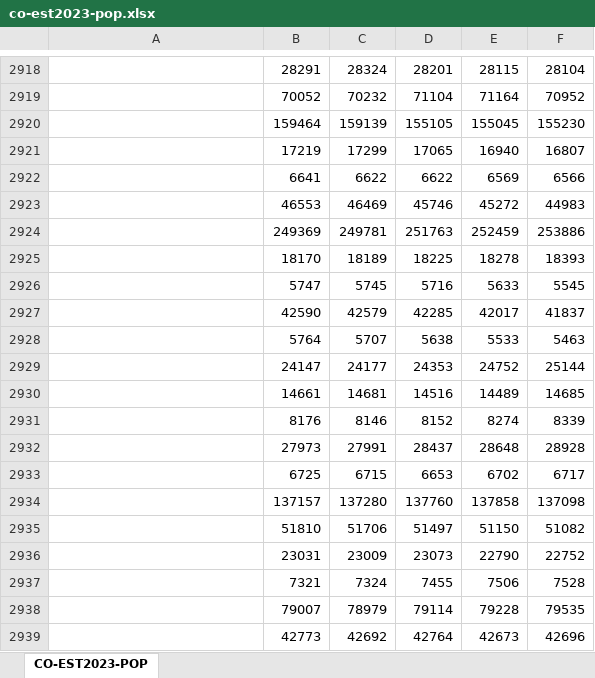
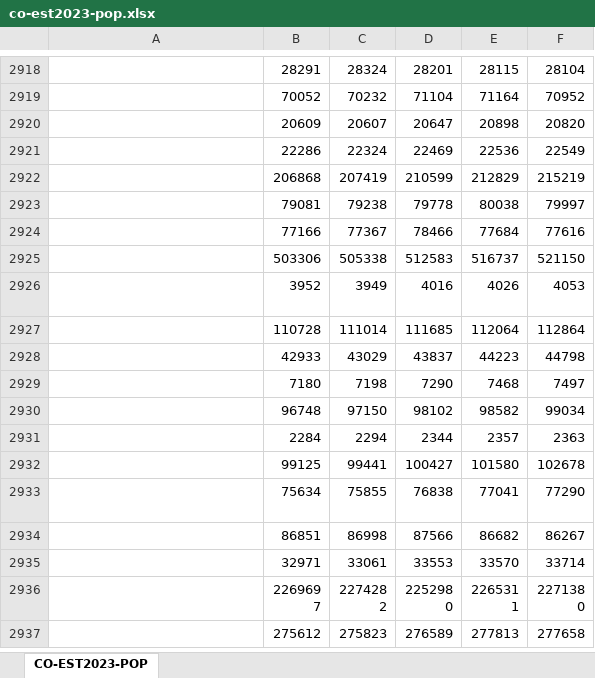
Before and after one commit to Data-Git-Hub/datafun-06-eda, an Excel workbook: data/co-est2023-pop.xlsx, sheet CO-EST2023-POP, drawn as a sheet; only a part is shown, gaps mark what is left out; the shorter side is filled out with more unchanged rows; values as stored, in another font and other column widths than the file's, no borders; the diff covers the shown part only; the diff names each change by its address in the sheet, - before the commit and + after, or states it on an @@ line.

Commit message:
V 1.4 - Splitting County from State in Population Data file

```diff
--- a/data/co-est2023-pop.xlsx (sheet CO-EST2023-POP)
+++ b/data/co-est2023-pop.xlsx (sheet CO-EST2023-POP)
-row 2920: .Alexandria city, Virginia | 159464 | 159139 | 155105 | 155045 | 155230
-row 2921: .Bristol city, Virginia | 17219 | 17299 | 17065 | 16940 | 16807
-row 2922: .Buena Vista city, Virginia | 6641 | 6622 | 6622 | 6569 | 6566
-row 2923: .Charlottesville city, Virginia | 46553 | 46469 | 45746 | 45272 | 44983
-row 2924: .Chesapeake city, Virginia | 249369 | 249781 | 251763 | 252459 | 253886
-row 2925: .Colonial Heights city, Virginia | 18170 | 18189 | 18225 | 18278 | 18393
-row 2926: .Covington city, Virginia | 5747 | 5745 | 5716 | 5633 | 5545
-row 2927: .Danville city, Virginia | 42590 | 42579 | 42285 | 42017 | 41837
-row 2928: .Emporia city, Virginia | 5764 | 5707 | 5638 | 5533 | 5463
-row 2929: .Fairfax city, Virginia | 24147 | 24177 | 24353 | 24752 | 25144
-row 2930: .Falls Church city, Virginia | 14661 | 14681 | 14516 | 14489 | 14685
-row 2931: .Franklin city, Virginia | 8176 | 8146 | 8152 | 8274 | 8339
-row 2932: .Fredericksburg city, Virginia | 27973 | 27991 | 28437 | 28648 | 28928
-row 2933: .Galax city, Virginia | 6725 | 6715 | 6653 | 6702 | 6717
-row 2934: .Hampton city, Virginia | 137157 | 137280 | 137760 | 137858 | 137098
-row 2935: .Harrisonburg city, Virginia | 51810 | 51706 | 51497 | 51150 | 51082
-row 2936: .Hopewell city, Virginia | 23031 | 23009 | 23073 | 22790 | 22752
-row 2937: .Lexington city, Virginia | 7321 | 7324 | 7455 | 7506 | 7528
-row 2938: .Lynchburg city, Virginia | 79007 | 78979 | 79114 | 79228 | 79535
-row 2939: .Manassas city, Virginia | 42773 | 42692 | 42764 | 42673 | 42696
```
Also changed, not shown: 18 removed rows elsewhere in this sheet, 1 other file.
